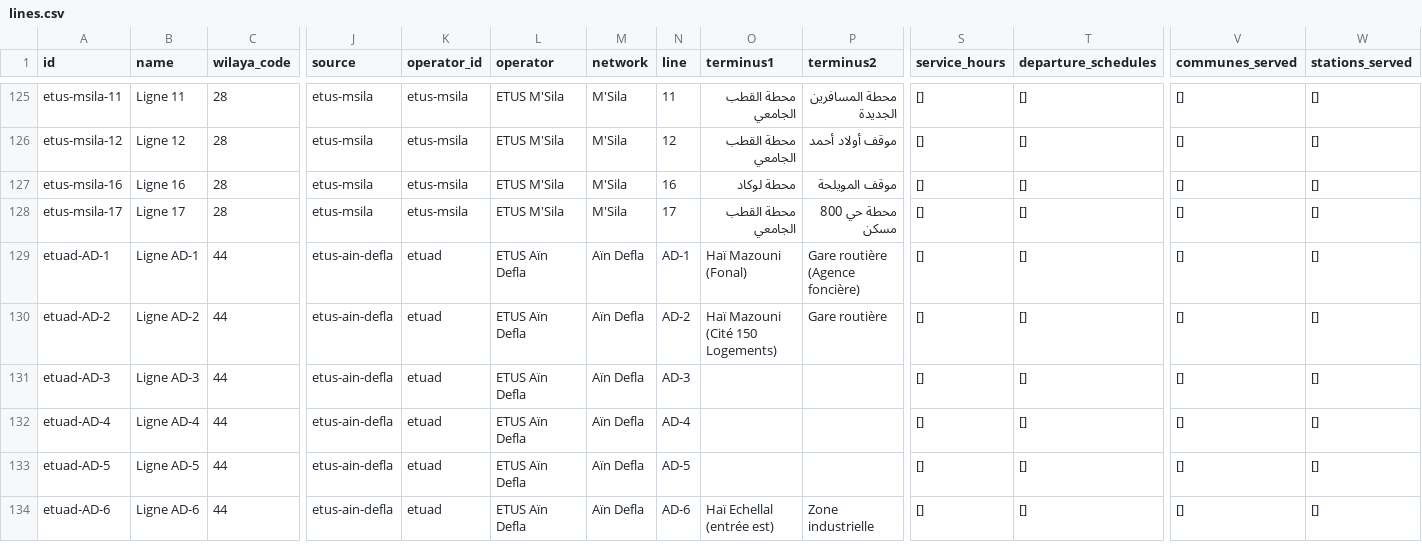
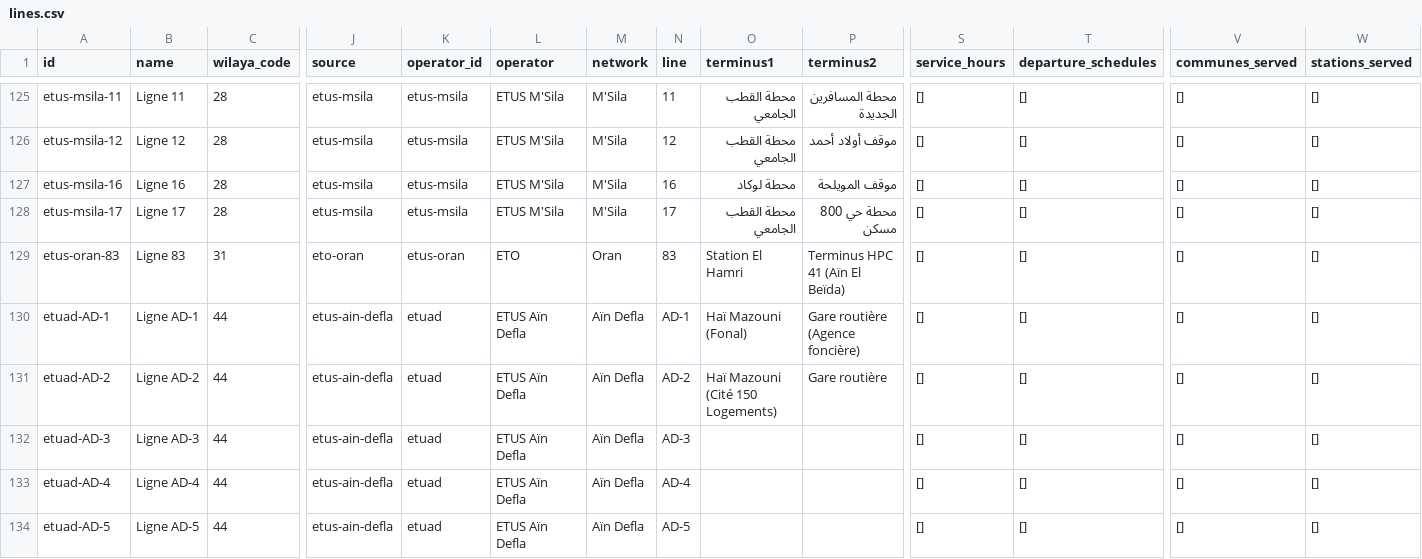
Before and after one commit to yasserstudio/geoalgeria, a CSV file: packages/buses/data/csv/lines.csv, drawn as a sheet; only a part is shown, gaps mark what is left out; the shorter side is filled out with more unchanged rows; rows hold the shown columns only; the diff names each change by its address in the sheet, - before the commit and + after, or states it on an @@ line.

Commit message:
feat(buses): add ETO Oran Line 83 from the Operator's published drawings
The project owner confirmed ETO's official page and supplied six route
drawings it published. Only one carries a number: Line 83, Station El Hamri
to the HPC 41 terminus in Ain El Beida, promoted directory-only. The five
routes ETO names by destination (Ain El Turck, 1800 logements Sidi El Bachir,
1430 logements, Mohamed Boudiaf, Tafraoui via the airport) are recorded as
named services with their via points, never given invented refs. None of the
six appears in the GuideOran or Wikipedia tables, so this is the first
Operator-published Oran fact in the package. Drawings are Google My Maps
screenshots: validation-only geometry. 144 Lines, 12 operators.

```diff
--- a/packages/buses/data/csv/lines.csv
+++ b/packages/buses/data/csv/lines.csv
+row 129: etus-oran-83 | Ligne 83 | 31 | eto-oran | etus-oran | ETO | Oran | 83 | Station El Hamri | Terminus HPC 41 (Aïn El Beïda) | [] | [] | [] | []
```
Also changed, not shown: 14 other files.
